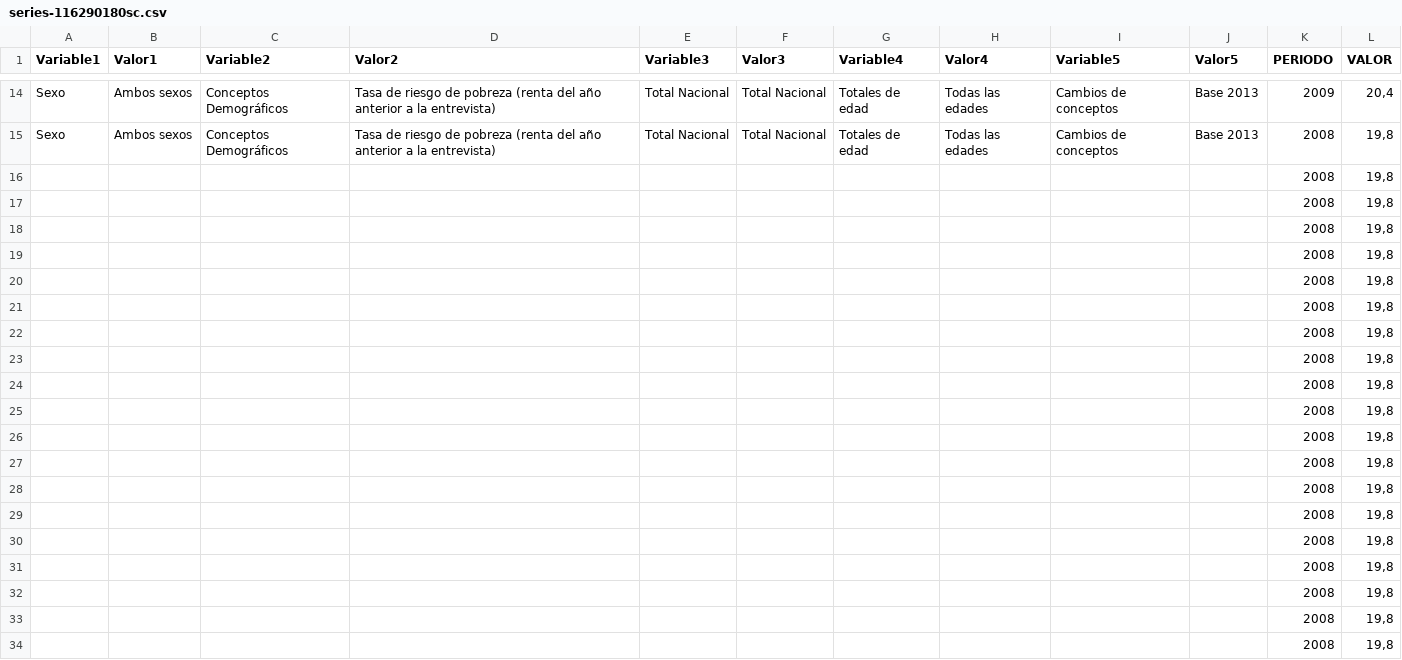
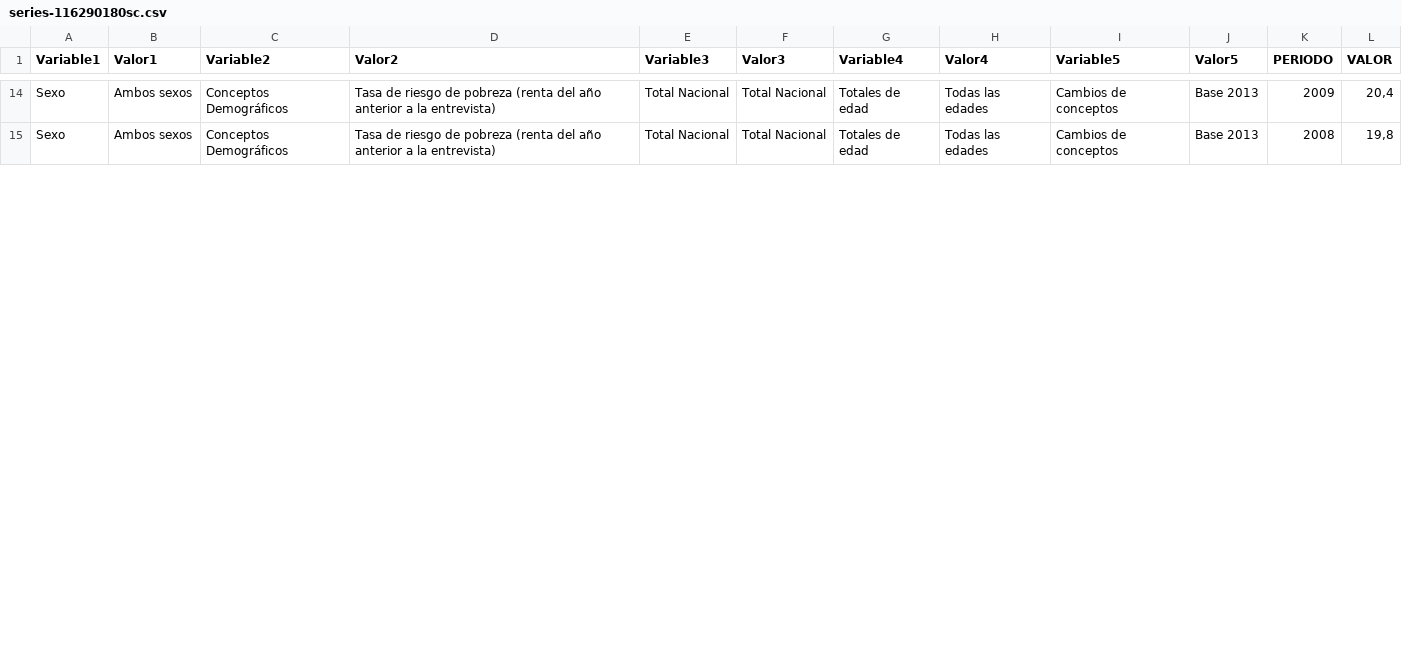
Before and after one commit to santiagocarbo89/TFG21, a CSV file: sample_files/series-116290180sc.csv, drawn as a sheet; only a part is shown, gaps mark what is left out; the diff covers the shown part only.

```diff
--- a/sample_files/series-116290180sc.csv
+++ b/sample_files/series-116290180sc.csv
@@ -15,20 +15 @@ Sexo;Ambos sexos;Conceptos Demográficos;Tasa de riesgo de pobreza (renta del a
 Sexo;Ambos sexos;Conceptos Demográficos;Tasa de riesgo de pobreza (renta del año anterior a la entrevista);Total Nacional;Total Nacional;Totales de edad;Todas las edades;Cambios de conceptos;Base 2013;2008;19,8
-;;;;;;;;;;2008;19,8
-;;;;;;;;;;2008;19,8
-;;;;;;;;;;2008;19,8
-;;;;;;;;;;2008;19,8
-;;;;;;;;;;2008;19,8
-;;;;;;;;;;2008;19,8
-;;;;;;;;;;2008;19,8
-;;;;;;;;;;2008;19,8
-;;;;;;;;;;2008;19,8
-;;;;;;;;;;2008;19,8
-;;;;;;;;;;2008;19,8
-;;;;;;;;;;2008;19,8
-;;;;;;;;;;2008;19,8
-;;;;;;;;;;2008;19,8
-;;;;;;;;;;2008;19,8
-;;;;;;;;;;2008;19,8
-;;;;;;;;;;2008;19,8
-;;;;;;;;;;2008;19,8
-;;;;;;;;;;2008;19,8
```
Also changed, not shown: 18 added rows and 11 removed rows elsewhere in this file, 1 other file.
